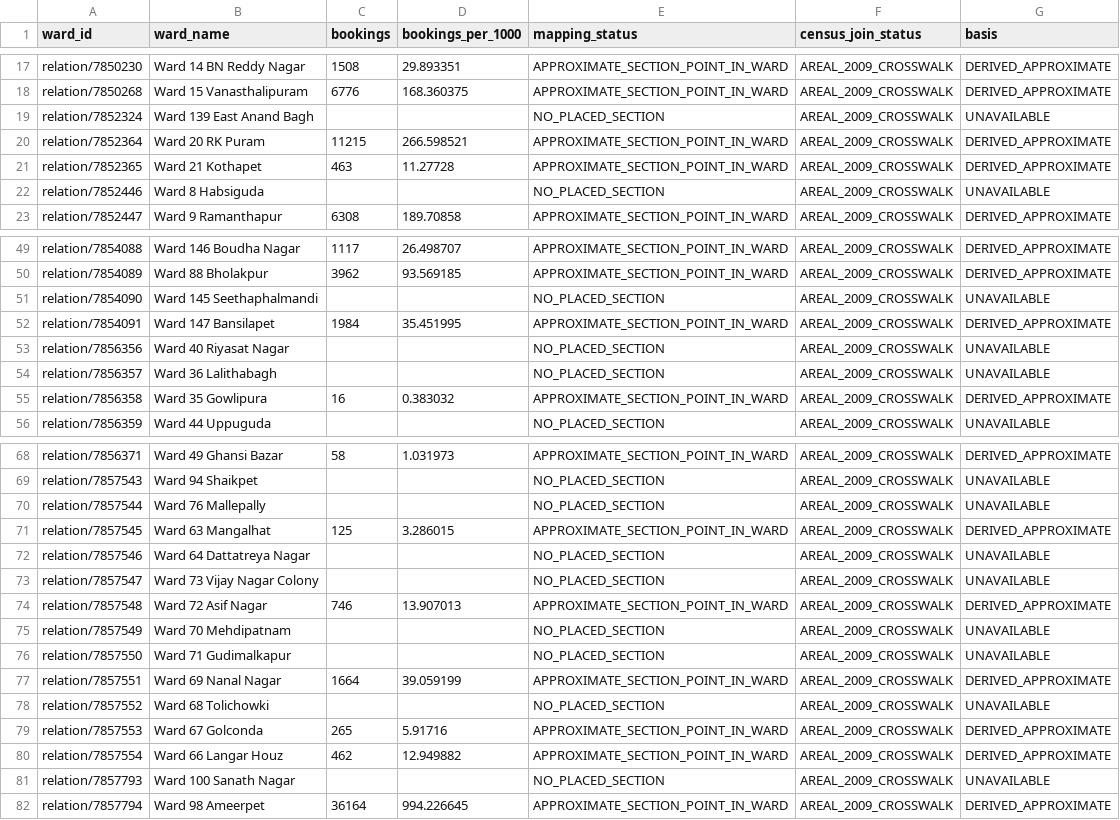
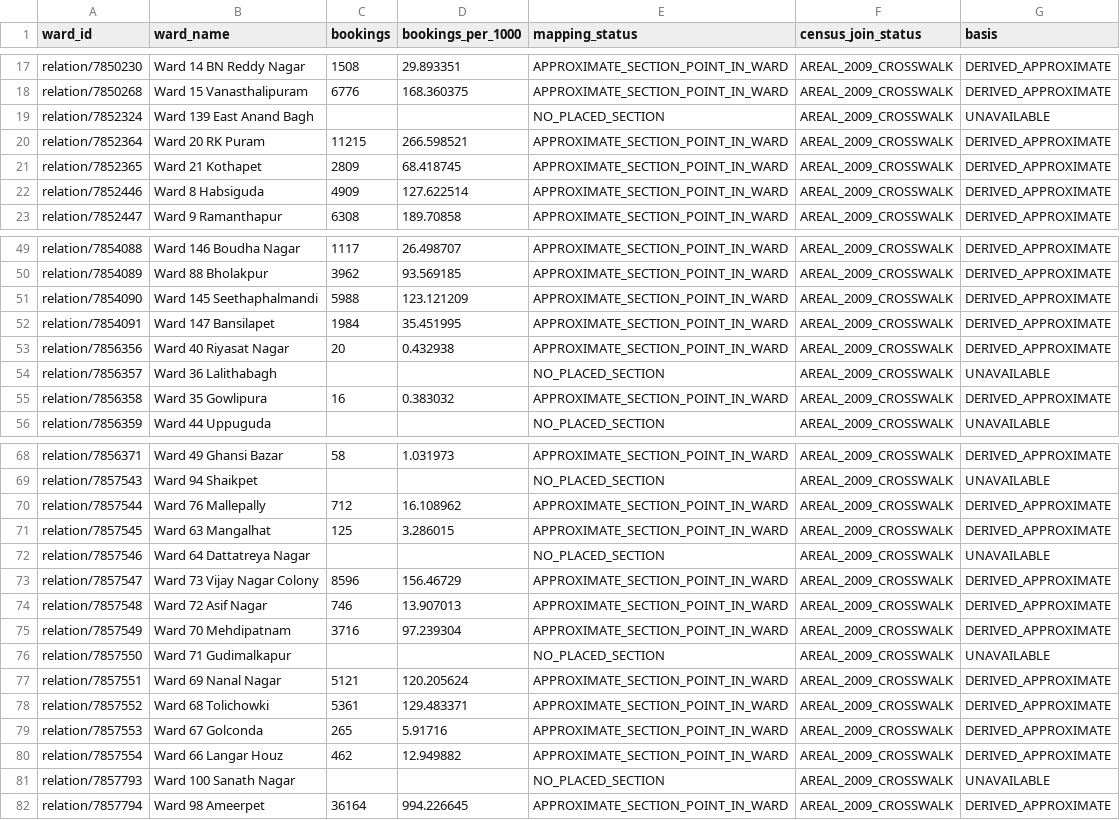
Before and after one commit to Tabsirshaikh/jallekha, a CSV file: data/derived/equity/wards.csv, drawn as a sheet; only a part is shown, gaps mark what is left out; the diff covers the shown part only.

```diff
--- a/data/derived/equity/wards.csv
+++ b/data/derived/equity/wards.csv
@@ -20,4 +20,4 @@ relation/7852324,Ward 139 East Anand Bagh,,,NO_PLACED_SECTION,AREAL_2009_CROSSWA
 relation/7852364,Ward 20 RK Puram,11215,266.598521,APPROXIMATE_SECTION_POINT_IN_WARD,AREAL_2009_CROSSWALK,DERIVED_APPROXIMATE
-relation/7852365,Ward 21 Kothapet,463,11.27728,APPROXIMATE_SECTION_POINT_IN_WARD,AREAL_2009_CROSSWALK,DERIVED_APPROXIMATE
-relation/7852446,Ward 8 Habsiguda,,,NO_PLACED_SECTION,AREAL_2009_CROSSWALK,UNAVAILABLE
+relation/7852365,Ward 21 Kothapet,2809,68.418745,APPROXIMATE_SECTION_POINT_IN_WARD,AREAL_2009_CROSSWALK,DERIVED_APPROXIMATE
+relation/7852446,Ward 8 Habsiguda,4909,127.622514,APPROXIMATE_SECTION_POINT_IN_WARD,AREAL_2009_CROSSWALK,DERIVED_APPROXIMATE
 relation/7852447,Ward 9 Ramanthapur,6308,189.70858,APPROXIMATE_SECTION_POINT_IN_WARD,AREAL_2009_CROSSWALK,DERIVED_APPROXIMATE
@@ -50,5 +50,5 @@ relation/7854088,Ward 146 Boudha Nagar,1117,26.498707,APPROXIMATE_SECTION_POINT_
 relation/7854089,Ward 88 Bholakpur,3962,93.569185,APPROXIMATE_SECTION_POINT_IN_WARD,AREAL_2009_CROSSWALK,DERIVED_APPROXIMATE
-relation/7854090,Ward 145 Seethaphalmandi,,,NO_PLACED_SECTION,AREAL_2009_CROSSWALK,UNAVAILABLE
+relation/7854090,Ward 145 Seethaphalmandi,5988,123.121209,APPROXIMATE_SECTION_POINT_IN_WARD,AREAL_2009_CROSSWALK,DERIVED_APPROXIMATE
 relation/7854091,Ward 147 Bansilapet,1984,35.451995,APPROXIMATE_SECTION_POINT_IN_WARD,AREAL_2009_CROSSWALK,DERIVED_APPROXIMATE
-relation/7856356,Ward 40 Riyasat Nagar,,,NO_PLACED_SECTION,AREAL_2009_CROSSWALK,UNAVAILABLE
+relation/7856356,Ward 40 Riyasat Nagar,20,0.432938,APPROXIMATE_SECTION_POINT_IN_WARD,AREAL_2009_CROSSWALK,DERIVED_APPROXIMATE
 relation/7856357,Ward 36 Lalithabagh,,,NO_PLACED_SECTION,AREAL_2009_CROSSWALK,UNAVAILABLE
@@ -69,11 +69,11 @@ relation/7856371,Ward 49 Ghansi Bazar,58,1.031973,APPROXIMATE_SECTION_POINT_IN_W
 relation/7857543,Ward 94 Shaikpet,,,NO_PLACED_SECTION,AREAL_2009_CROSSWALK,UNAVAILABLE
-relation/7857544,Ward 76 Mallepally,,,NO_PLACED_SECTION,AREAL_2009_CROSSWALK,UNAVAILABLE
+relation/7857544,Ward 76 Mallepally,712,16.108962,APPROXIMATE_SECTION_POINT_IN_WARD,AREAL_2009_CROSSWALK,DERIVED_APPROXIMATE
 relation/7857545,Ward 63 Mangalhat,125,3.286015,APPROXIMATE_SECTION_POINT_IN_WARD,AREAL_2009_CROSSWALK,DERIVED_APPROXIMATE
 relation/7857546,Ward 64 Dattatreya Nagar,,,NO_PLACED_SECTION,AREAL_2009_CROSSWALK,UNAVAILABLE
-relation/7857547,Ward 73 Vijay Nagar Colony,,,NO_PLACED_SECTION,AREAL_2009_CROSSWALK,UNAVAILABLE
+relation/7857547,Ward 73 Vijay Nagar Colony,8596,156.46729,APPROXIMATE_SECTION_POINT_IN_WARD,AREAL_2009_CROSSWALK,DERIVED_APPROXIMATE
 relation/7857548,Ward 72 Asif Nagar,746,13.907013,APPROXIMATE_SECTION_POINT_IN_WARD,AREAL_2009_CROSSWALK,DERIVED_APPROXIMATE
-relation/7857549,Ward 70 Mehdipatnam,,,NO_PLACED_SECTION,AREAL_2009_CROSSWALK,UNAVAILABLE
+relation/7857549,Ward 70 Mehdipatnam,3716,97.239304,APPROXIMATE_SECTION_POINT_IN_WARD,AREAL_2009_CROSSWALK,DERIVED_APPROXIMATE
 relation/7857550,Ward 71 Gudimalkapur,,,NO_PLACED_SECTION,AREAL_2009_CROSSWALK,UNAVAILABLE
-relation/7857551,Ward 69 Nanal Nagar,1664,39.059199,APPROXIMATE_SECTION_POINT_IN_WARD,AREAL_2009_CROSSWALK,DERIVED_APPROXIMATE
-relation/7857552,Ward 68 Tolichowki,,,NO_PLACED_SECTION,AREAL_2009_CROSSWALK,UNAVAILABLE
+relation/7857551,Ward 69 Nanal Nagar,5121,120.205624,APPROXIMATE_SECTION_POINT_IN_WARD,AREAL_2009_CROSSWALK,DERIVED_APPROXIMATE
+relation/7857552,Ward 68 Tolichowki,5361,129.483371,APPROXIMATE_SECTION_POINT_IN_WARD,AREAL_2009_CROSSWALK,DERIVED_APPROXIMATE
 relation/7857553,Ward 67 Golconda,265,5.91716,APPROXIMATE_SECTION_POINT_IN_WARD,AREAL_2009_CROSSWALK,DERIVED_APPROXIMATE
```
Also changed, not shown: 22 edited cells elsewhere in this file, data/derived/crosswalk/section_to_ward_2016.csv, data/derived/growth/growth.csv, 10 other files.
